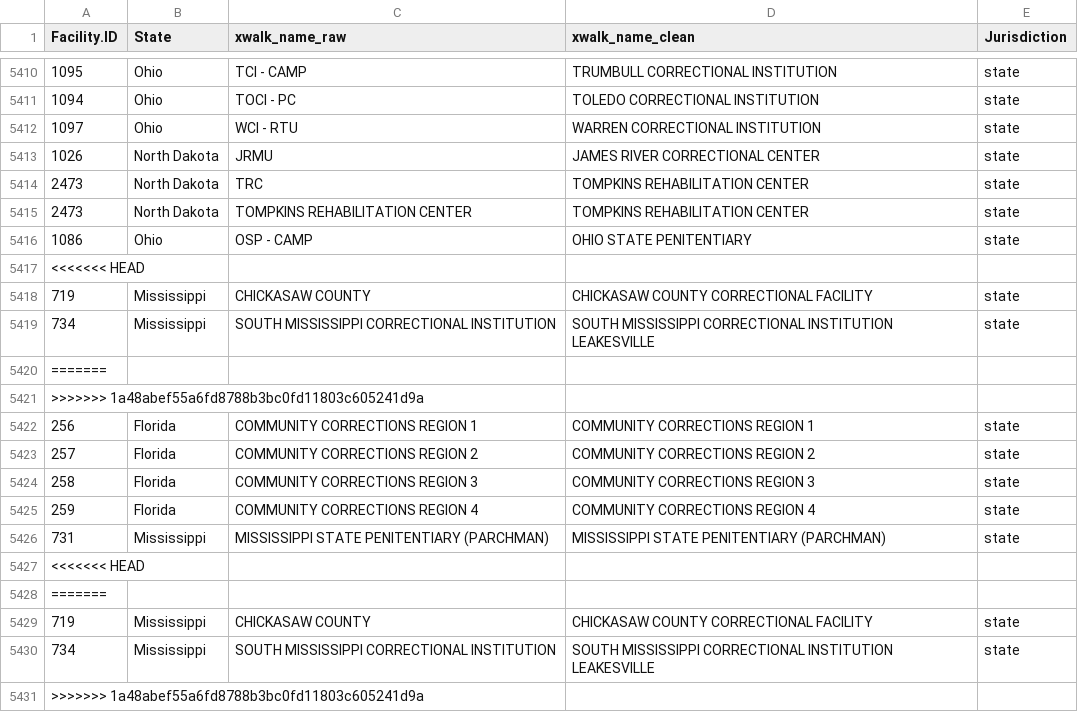
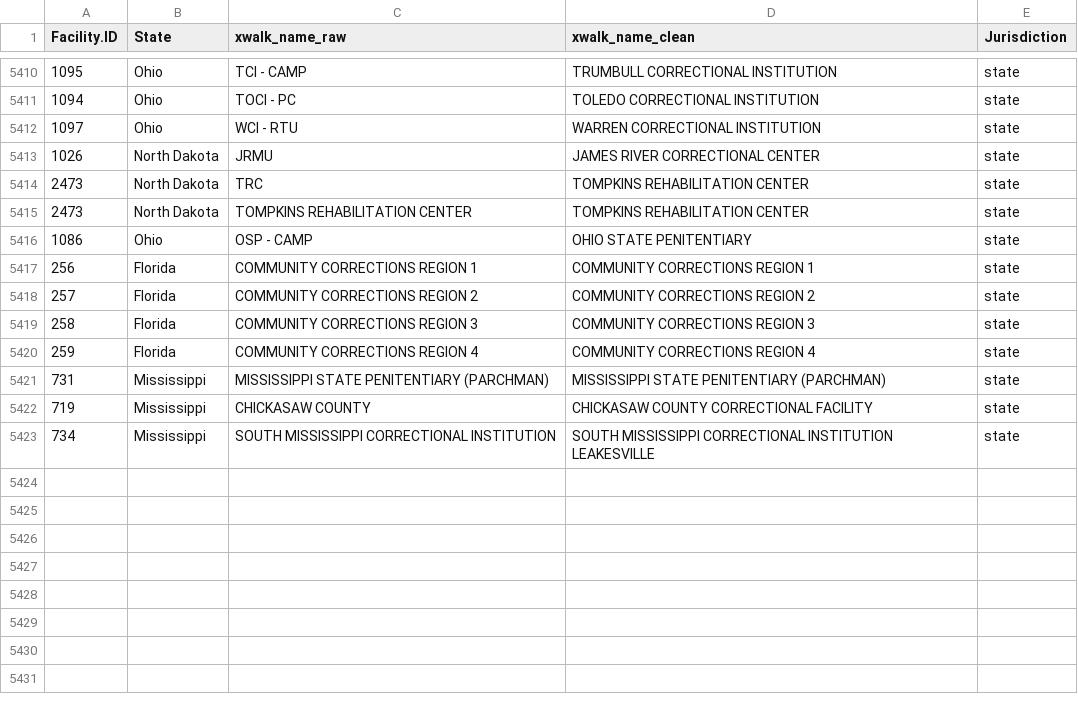
Before and after one commit to uclalawcovid19behindbars/facility_data, a CSV file: data/fac_spellings.csv, drawn as a sheet; only a part is shown, gaps mark what is left out.

Commit message:
fix merge conflicts but save it this time

```diff
--- a/data/fac_spellings.csv
+++ b/data/fac_spellings.csv
@@ -5416,7 +5416,2 @@
 1086,"Ohio","OSP - CAMP","OHIO STATE PENITENTIARY","state"
-<<<<<<< HEAD
-719,"Mississippi","CHICKASAW COUNTY","CHICKASAW COUNTY CORRECTIONAL FACILITY","state"
-734,"Mississippi","SOUTH MISSISSIPPI CORRECTIONAL INSTITUTION","SOUTH MISSISSIPPI CORRECTIONAL INSTITUTION LEAKESVILLE","state"
-=======
->>>>>>> 1a48abef55a6fd8788b3bc0fd11803c605241d9a
 256,"Florida","COMMUNITY CORRECTIONS REGION 1","COMMUNITY CORRECTIONS REGION 1","state"
@@ -5426,6 +5421,3 @@
 731,"Mississippi","MISSISSIPPI STATE PENITENTIARY (PARCHMAN)","MISSISSIPPI STATE PENITENTIARY (PARCHMAN)","state"
-<<<<<<< HEAD
-=======
 719,"Mississippi","CHICKASAW COUNTY","CHICKASAW COUNTY CORRECTIONAL FACILITY","state"
 734,"Mississippi","SOUTH MISSISSIPPI CORRECTIONAL INSTITUTION","SOUTH MISSISSIPPI CORRECTIONAL INSTITUTION LEAKESVILLE","state"
->>>>>>> 1a48abef55a6fd8788b3bc0fd11803c605241d9a
```
